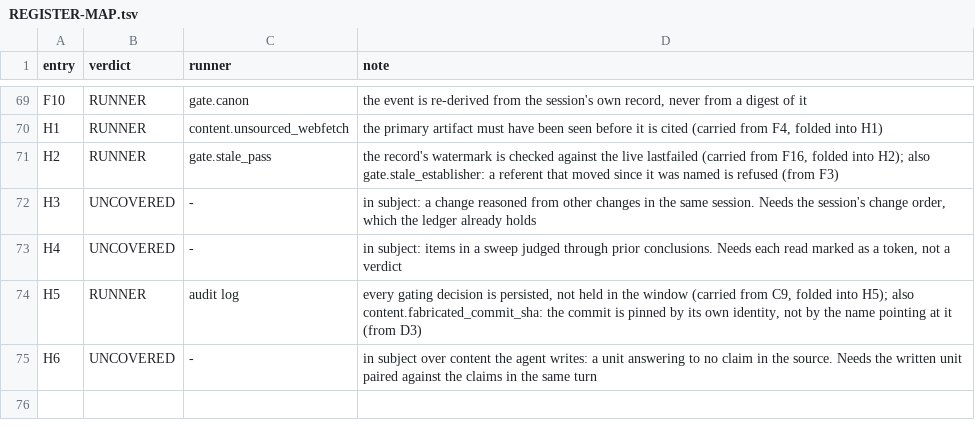
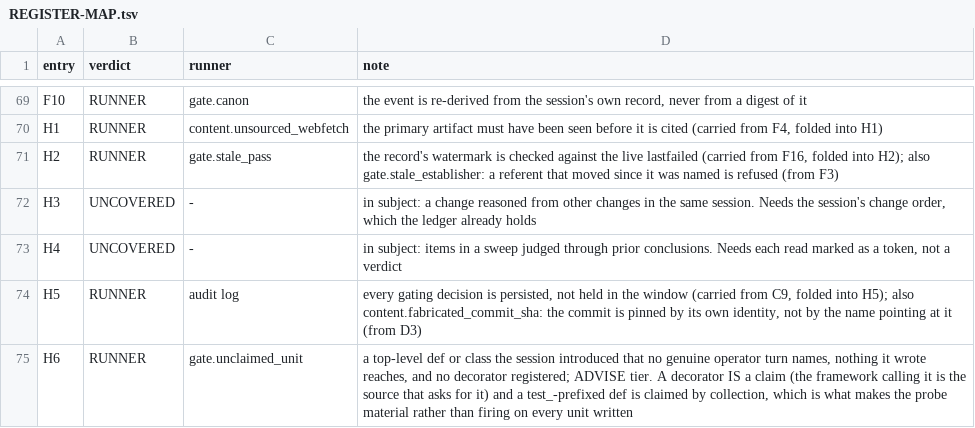
Before and after one commit to Clear-Sights/Makoto, a TSV file: docs/REGISTER-MAP.tsv, drawn as a sheet; only a part is shown, gaps mark what is left out.

```diff
--- a/docs/REGISTER-MAP.tsv
+++ b/docs/REGISTER-MAP.tsv
@@ -74,2 +74,2 @@ H4	UNCOVERED	-	in subject: items in a sweep judged through prior conclusions. Ne
 H5	RUNNER	audit log	every gating decision is persisted, not held in the window (carried from C9, folded into H5); also content.fabricated_commit_sha: the commit is pinned by its own identity, not by the name pointing at it (from D3)
-H6	UNCOVERED	-	in subject over content the agent writes: a unit answering to no claim in the source. Needs the written unit paired against the claims in the same turn
+H6	RUNNER	gate.unclaimed_unit	a top-level def or class the session introduced that no genuine operator turn names, nothing it wrote reaches, and no decorator registered; ADVISE tier. A decorator IS a claim (the framework calling it is the source that asks for it) and a test_-prefixed def is claimed by collection, which is what makes the probe material rather than firing on every unit written
```
Also changed, not shown: docs/MERGE-WITNESSES.tsv, 14 other files.
